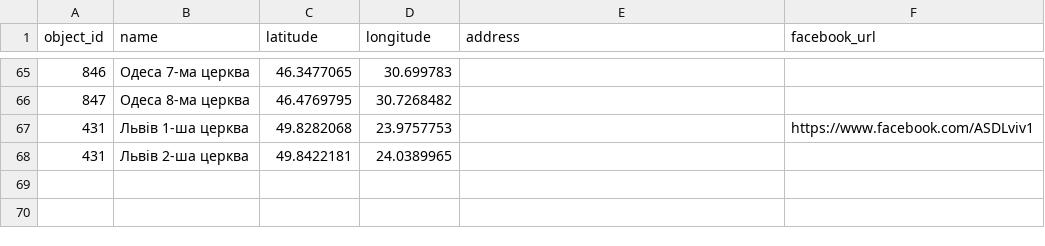
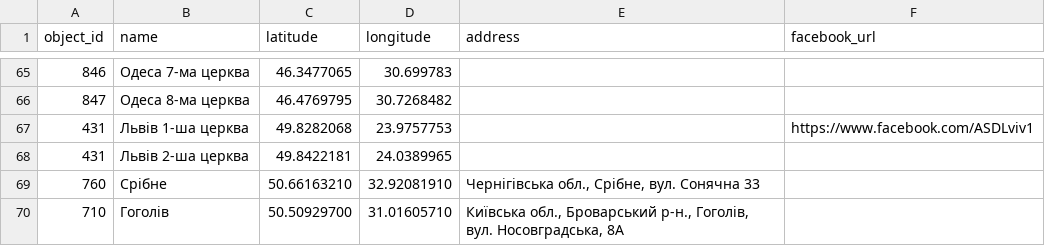
Before and after one commit to MiragePresent/location-bot, a CSV file: storage/location_fix.csv, drawn as a sheet; only a part is shown, gaps mark what is left out; the diff names each change by its address in the sheet, - before the commit and + after, or states it on an @@ line.

Commit message:
Fix Sribne and Hoholiv

```diff
--- a/storage/location_fix.csv
+++ b/storage/location_fix.csv
+row 69: 760 | Срібне | 50.66163210 | 32.92081910 | Чернігівська обл., Срібне, вул. Сонячна 33
+row 70: 710 | Гоголів | 50.50929700 | 31.01605710 | Київська обл., Броварський р-н., Гоголів, вул. Носовградська, 8А
```
